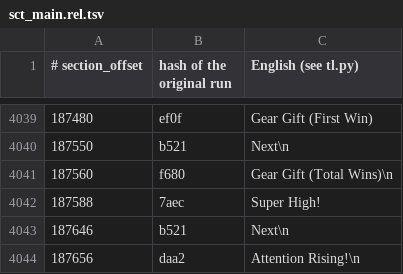
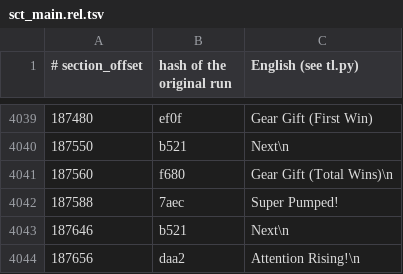
Before and after one commit to ogura-connection/Pawapros15-tools, a TSV file: translation/sct_main.rel.tsv, drawn as a sheet; only a part is shown, gaps mark what is left out.

```diff
--- a/translation/sct_main.rel.tsv
+++ b/translation/sct_main.rel.tsv
@@ -4044,3 +4044,3 @@
 187560	f680	Gear Gift (Total Wins)\n
-187588	7aec	Super High!
+187588	7aec	Super Pumped!
 187646	b521	Next\n
```
Also changed, not shown: 2 other files.
